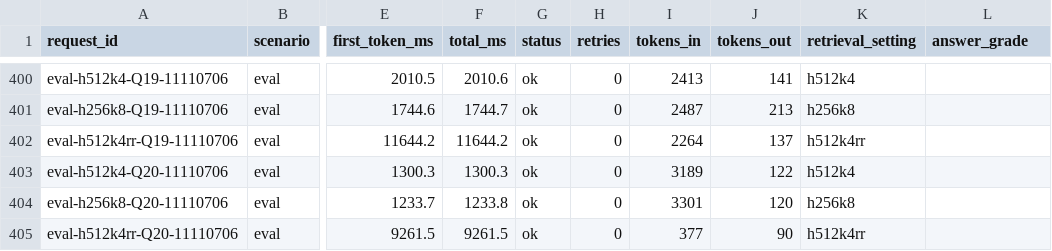
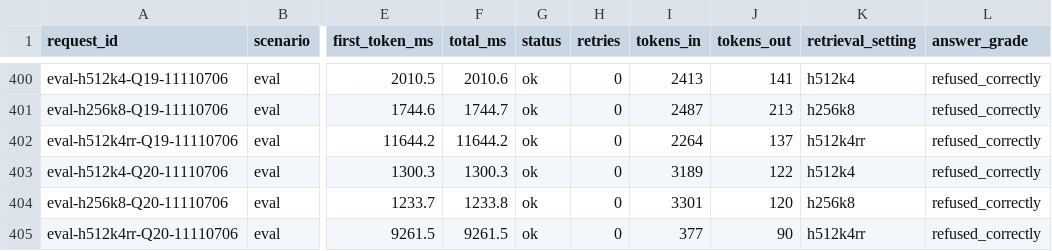
Before and after one commit to Abhay-J-Kashyap/vaani-ai-assignment, a CSV file: results.csv, drawn as a sheet; only a part is shown, gaps mark what is left out; the diff covers the shown part only; the diff names each change by its address in the sheet, - before the commit and + after, or states it on an @@ line.

```diff
--- a/results.csv
+++ b/results.csv
-L400:L405 (answer_grade): (empty)
+L400:L405 (answer_grade): refused_correctly
```
Also changed, not shown: 54 edited cells elsewhere in this file, 4 other files.
